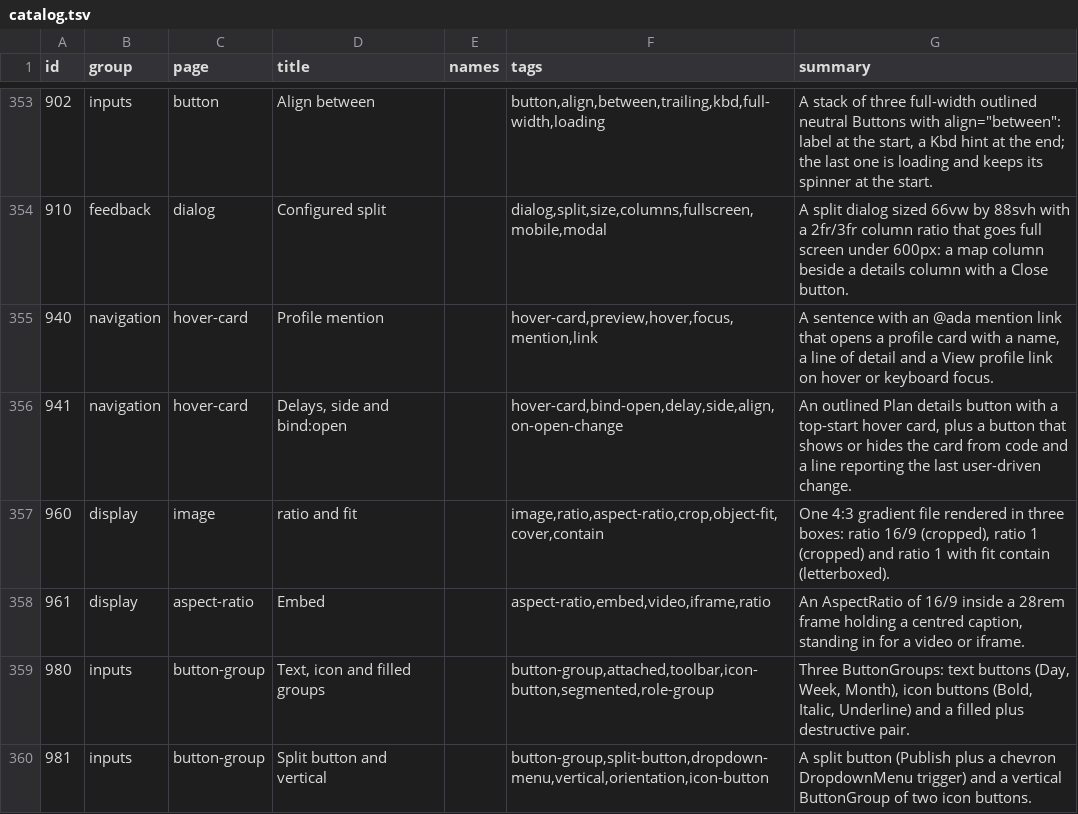
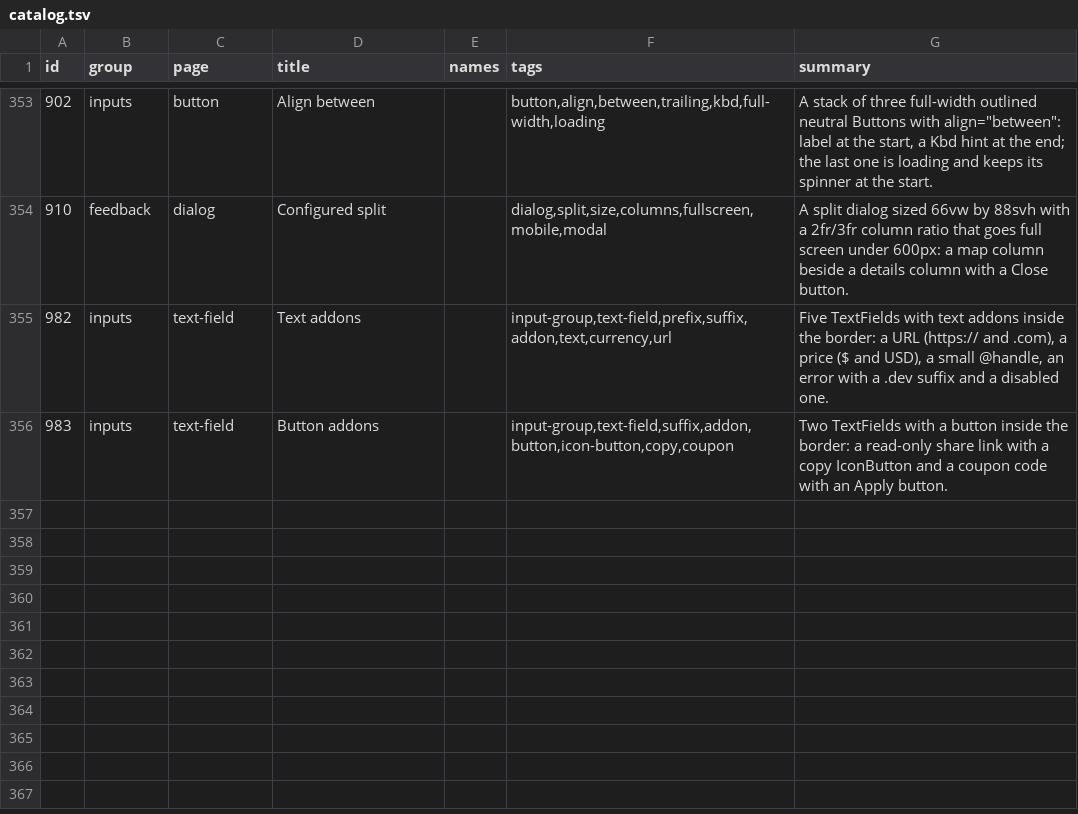
Before and after one commit to codeatlasdev/ui, a TSV file: site/public/api/v1/en/catalog.tsv, drawn as a sheet; only a part is shown, gaps mark what is left out; removed rows and columns are numbered as before the commit, all else as after; the diff names each change by its address in the sheet, - before the commit and + after, or states it on an @@ line.

Commit message:
feat: inputgroup: prefix and suffix addons inside the textfield border (#447)

```diff
--- a/site/public/api/v1/en/catalog.tsv
+++ b/site/public/api/v1/en/catalog.tsv
-row 355: 940 | navigation | hover-card | Profile mention |  | hover-card,preview,hover,focus,mention,link | A sentence with an @ada mention link that opens a profile card with a name, a line of detail and a View profile link on hover or keyboard focus.
-row 356: 941 | navigation | hover-card | Delays, side and bind:open |  | hover-card,bind-open,delay,side,align,on-open-change | An outlined Plan details button with a top-start hover card, plus a button that shows or hides the card from code and a line reporting the last user-driven change.
-row 357: 960 | display | image | ratio and fit |  | image,ratio,aspect-ratio,crop,object-fit,cover,contain | One 4:3 gradient file rendered in three boxes: ratio 16/9 (cropped), ratio 1 (cropped) and ratio 1 with fit contain (letterboxed).
-row 358: 961 | display | aspect-ratio | Embed |  | aspect-ratio,embed,video,iframe,ratio | An AspectRatio of 16/9 inside a 28rem frame holding a centred caption, standing in for a video or iframe.
@@ column A (id) renumbered from row 355 down @@
-C355:C356 (page): button-group
+C355:C356 (page): text-field
-D355 (title): Text, icon and filled groups
+D355 (title): Text addons
-F355 (tags): button-group,attached,toolbar,icon-button,segmented,role-group
+F355 (tags): input-group,text-field,prefix,suffix,addon,text,currency,url
-G355 (summary): Three ButtonGroups: text buttons (Day, Week, Month), icon buttons (Bold, Italic, Underline) and a filled plus destructive pair.
+G355 (summary): Five TextFields with text addons inside the border: a URL (https:// and .com), a price ($ and USD), a small @handle, an error with a .dev suffix and a disabled one.
-D356 (title): Split button and vertical
+D356 (title): Button addons
-F356 (tags): button-group,split-button,dropdown-menu,vertical,orientation,icon-button
+F356 (tags): input-group,text-field,suffix,addon,button,icon-button,copy,coupon
-G356 (summary): A split button (Publish plus a chevron DropdownMenu trigger) and a vertical ButtonGroup of two icon buttons.
+G356 (summary): Two TextFields with a button inside the border: a read-only share link with a copy IconButton and a coupon code with an Apply button.
```
Also changed, not shown: 22 other files.
